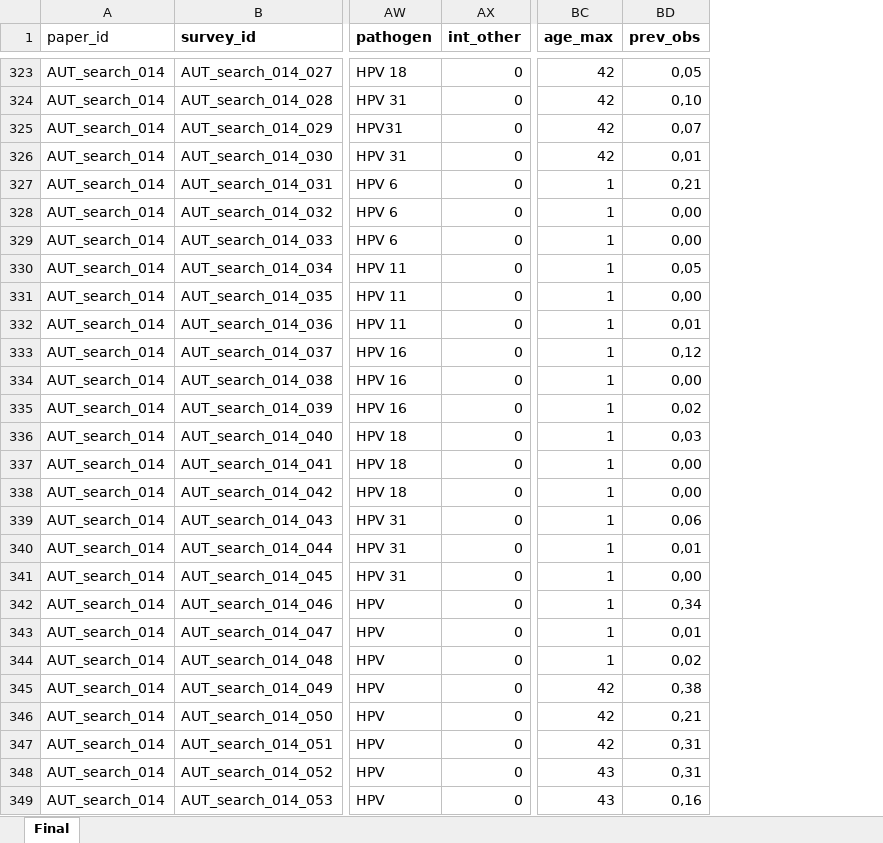
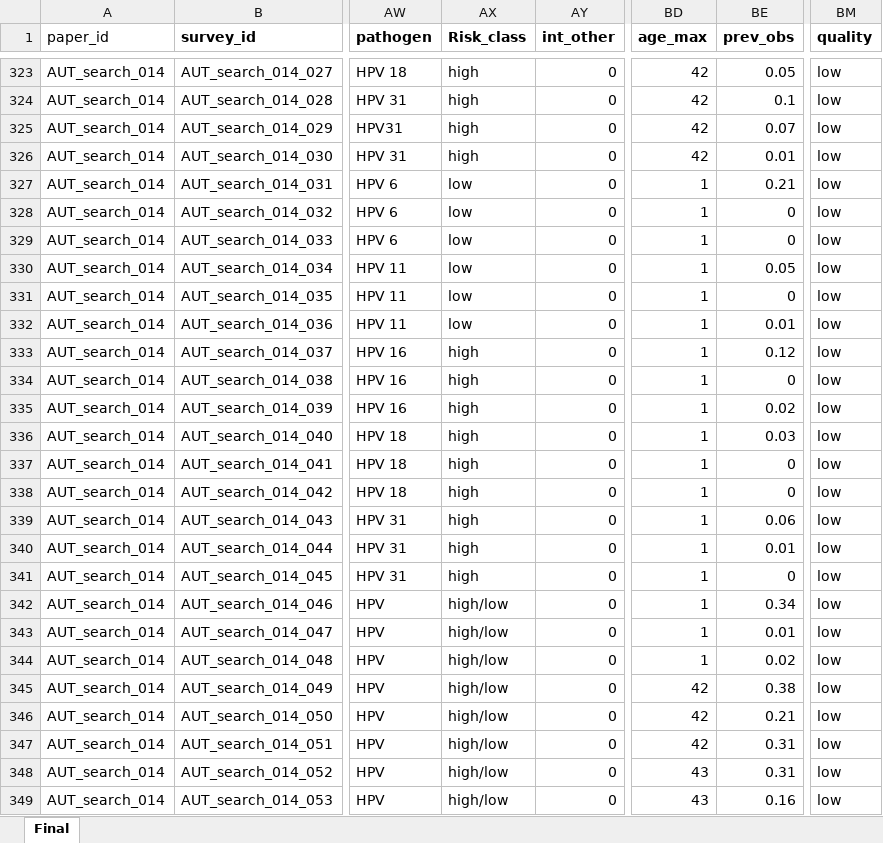
Before and after one commit to zmcucunuba/hpv_seroprevalence, an Excel workbook: data/raw_data/HPV-seroprev-extraction-2023-11-01.xlsx, sheet Final, drawn as a sheet; only a part is shown, gaps mark what is left out; values as stored, in another font and other column widths than the file's, no borders; conditional formats not drawn; addresses are those after the commit; the diff covers the shown part only; the diff names each change by its address in the sheet, - before the commit and + after, or states it on an @@ line.

```diff
--- a/data/raw_data/HPV-seroprev-extraction-2023-11-01.xlsx (sheet Final)
+++ b/data/raw_data/HPV-seroprev-extraction-2023-11-01.xlsx (sheet Final)
+column AX (Risk_class), rows 323-349: high | high | high | high | low | low | low | low | low | low | high | high | high | high | high | high | high | high | high | high/low | high/low | high/low | high/low | high/low | high/low | high/low | high/low
+column BM (quality), rows 323-349: all low
-BE323 (prev_obs): 0,05
+BE323 (prev_obs): 0.05
-BE324 (prev_obs): 0,10
+BE324 (prev_obs): 0.1
-BE325 (prev_obs): 0,07
+BE325 (prev_obs): 0.07
-BE326 (prev_obs): 0,01
+BE326 (prev_obs): 0.01
-BE327 (prev_obs): 0,21
+BE327 (prev_obs): 0.21
-BE328:BE329 (prev_obs): 0,00
+BE328:BE329 (prev_obs): 0
-BE330 (prev_obs): 0,05
+BE330 (prev_obs): 0.05
-BE331 (prev_obs): 0,00
+BE331 (prev_obs): 0
-BE332 (prev_obs): 0,01
+BE332 (prev_obs): 0.01
-BE333 (prev_obs): 0,12
+BE333 (prev_obs): 0.12
-BE334 (prev_obs): 0,00
+BE334 (prev_obs): 0
-BE335 (prev_obs): 0,02
+BE335 (prev_obs): 0.02
-BE336 (prev_obs): 0,03
+BE336 (prev_obs): 0.03
-BE337:BE338 (prev_obs): 0,00
+BE337:BE338 (prev_obs): 0
-BE339 (prev_obs): 0,06
+BE339 (prev_obs): 0.06
-BE340 (prev_obs): 0,01
+BE340 (prev_obs): 0.01
-BE341 (prev_obs): 0,00
+BE341 (prev_obs): 0
-BE342 (prev_obs): 0,34
+BE342 (prev_obs): 0.34
-BE343 (prev_obs): 0,01
+BE343 (prev_obs): 0.01
-BE344 (prev_obs): 0,02
+BE344 (prev_obs): 0.02
-BE345 (prev_obs): 0,38
+BE345 (prev_obs): 0.38
-BE346 (prev_obs): 0,21
+BE346 (prev_obs): 0.21
-BE347:BE348 (prev_obs): 0,31
+BE347:BE348 (prev_obs): 0.31
-BE349 (prev_obs): 0,16
+BE349 (prev_obs): 0.16
```
Also changed, not shown: 191 edited cells elsewhere in this sheet, formulas that keep their value, 7 other files.
